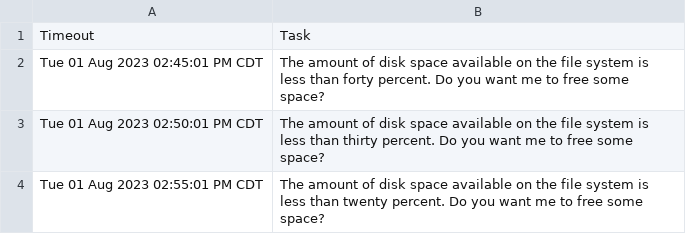
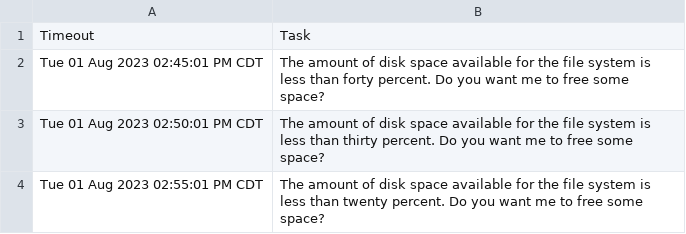
Before and after one commit to mydroidandi/commbase, a CSV file: data/.pending_tasks.csv, drawn as a sheet.

Commit message:
Update the data structure

```diff
--- a/data/.pending_tasks.csv
+++ b/data/.pending_tasks.csv
@@ -1,4 +1,4 @@
 Timeout, Task
-Tue 01 Aug 2023 02:45:01 PM CDT, The amount of disk space available on the file system is less than forty percent. Do you want me to free some space?
-Tue 01 Aug 2023 02:50:01 PM CDT, The amount of disk space available on the file system is less than thirty percent. Do you want me to free some space?
-Tue 01 Aug 2023 02:55:01 PM CDT, The amount of disk space available on the file system is less than twenty percent. Do you want me to free some space?
+Tue 01 Aug 2023 02:45:01 PM CDT, The amount of disk space available for the file system is less than forty percent. Do you want me to free some space?
+Tue 01 Aug 2023 02:50:01 PM CDT, The amount of disk space available for the file system is less than thirty percent. Do you want me to free some space?
+Tue 01 Aug 2023 02:55:01 PM CDT, The amount of disk space available for the file system is less than twenty percent. Do you want me to free some space?
```
